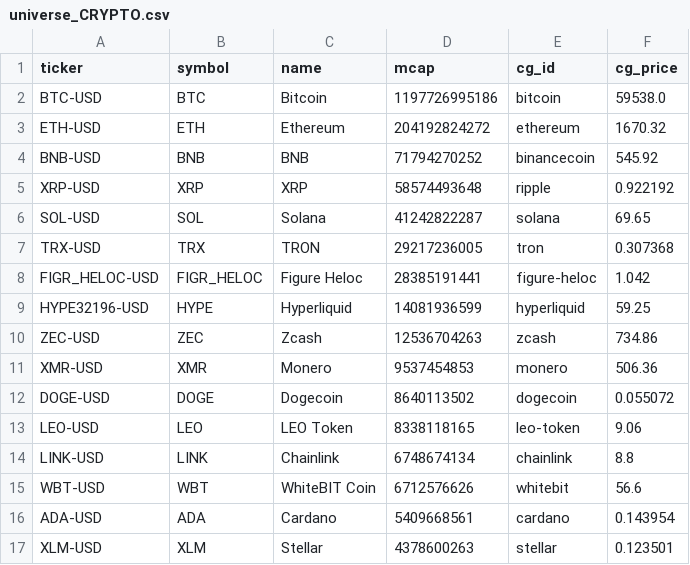
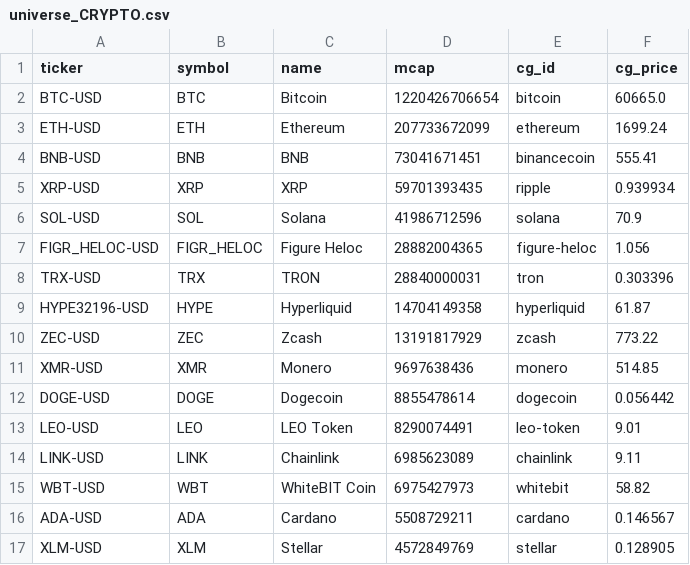
Before and after one commit to clyphor/stock-screener, a CSV file: results/universe_CRYPTO.csv, drawn as a sheet; only a part is shown; the diff covers the shown part only.

```diff
--- a/results/universe_CRYPTO.csv
+++ b/results/universe_CRYPTO.csv
@@ -1,17 +1,17 @@
 ticker,symbol,name,mcap,cg_id,cg_price
-BTC-USD,BTC,Bitcoin,1197726995186,bitcoin,59538.0
-ETH-USD,ETH,Ethereum,204192824272,ethereum,1670.32
-BNB-USD,BNB,BNB,71794270252,binancecoin,545.92
-XRP-USD,XRP,XRP,58574493648,ripple,0.922192
-SOL-USD,SOL,Solana,41242822287,solana,69.65
-TRX-USD,TRX,TRON,29217236005,tron,0.307368
-FIGR_HELOC-USD,FIGR_HELOC,Figure Heloc,28385191441,figure-heloc,1.042
-HYPE32196-USD,HYPE,Hyperliquid,14081936599,hyperliquid,59.25
-ZEC-USD,ZEC,Zcash,12536704263,zcash,734.86
-XMR-USD,XMR,Monero,9537454853,monero,506.36
-DOGE-USD,DOGE,Dogecoin,8640113502,dogecoin,0.055072
-LEO-USD,LEO,LEO Token,8338118165,leo-token,9.06
-LINK-USD,LINK,Chainlink,6748674134,chainlink,8.8
-WBT-USD,WBT,WhiteBIT Coin,6712576626,whitebit,56.6
-ADA-USD,ADA,Cardano,5409668561,cardano,0.143954
-XLM-USD,XLM,Stellar,4378600263,stellar,0.123501
+BTC-USD,BTC,Bitcoin,1220426706654,bitcoin,60665.0
+ETH-USD,ETH,Ethereum,207733672099,ethereum,1699.24
+BNB-USD,BNB,BNB,73041671451,binancecoin,555.41
+XRP-USD,XRP,XRP,59701393435,ripple,0.939934
+SOL-USD,SOL,Solana,41986712596,solana,70.9
+FIGR_HELOC-USD,FIGR_HELOC,Figure Heloc,28882004365,figure-heloc,1.056
+TRX-USD,TRX,TRON,28840000031,tron,0.303396
+HYPE32196-USD,HYPE,Hyperliquid,14704149358,hyperliquid,61.87
+ZEC-USD,ZEC,Zcash,13191817929,zcash,773.22
+XMR-USD,XMR,Monero,9697638436,monero,514.85
+DOGE-USD,DOGE,Dogecoin,8855478614,dogecoin,0.056442
+LEO-USD,LEO,LEO Token,8290074491,leo-token,9.01
+LINK-USD,LINK,Chainlink,6985623089,chainlink,9.11
+WBT-USD,WBT,WhiteBIT Coin,6975427973,whitebit,58.82
+ADA-USD,ADA,Cardano,5508729211,cardano,0.146567
+XLM-USD,XLM,Stellar,4572849769,stellar,0.128905
```
Also changed, not shown: 8 added rows, 8 removed rows and 51 edited cells elsewhere in this file, results/label_history.csv, results/label_state.csv, 6 other files.
